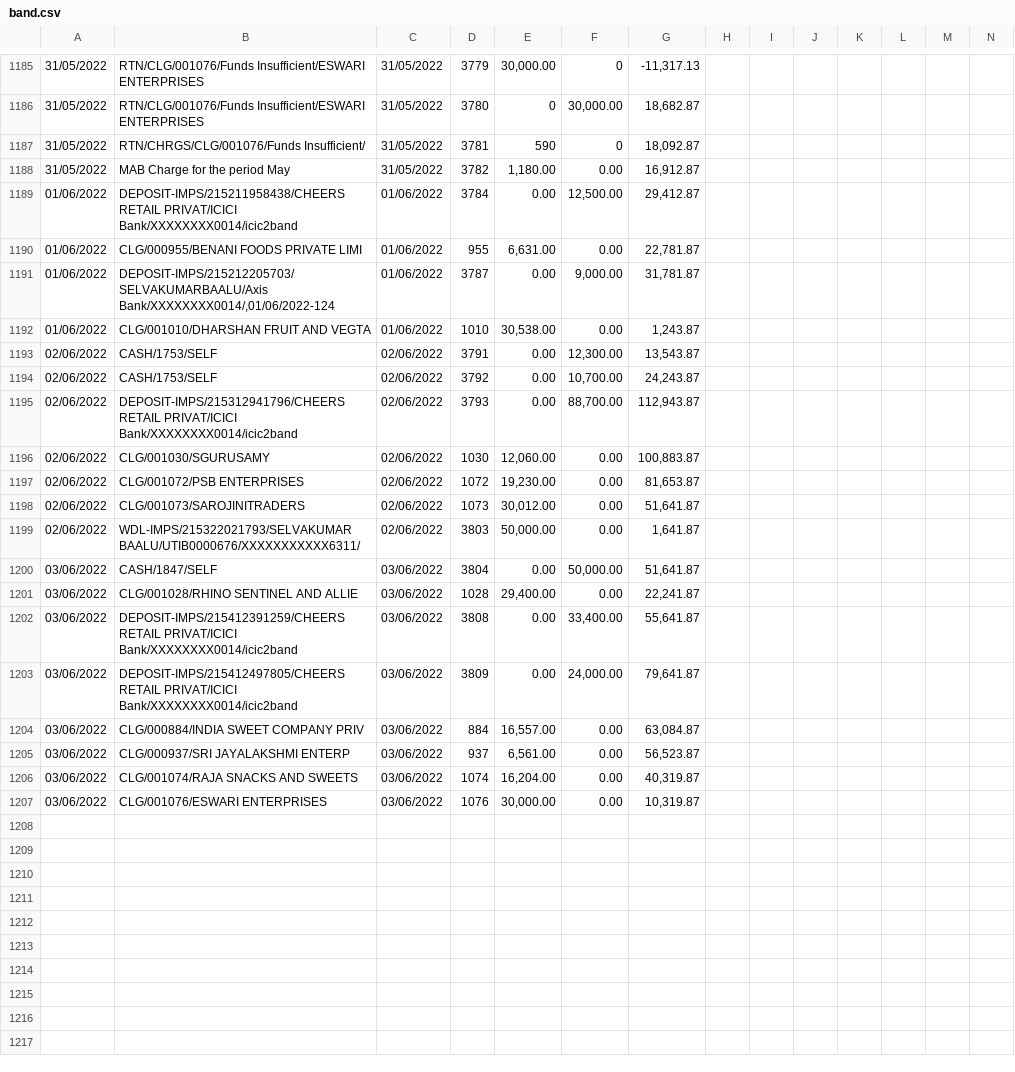
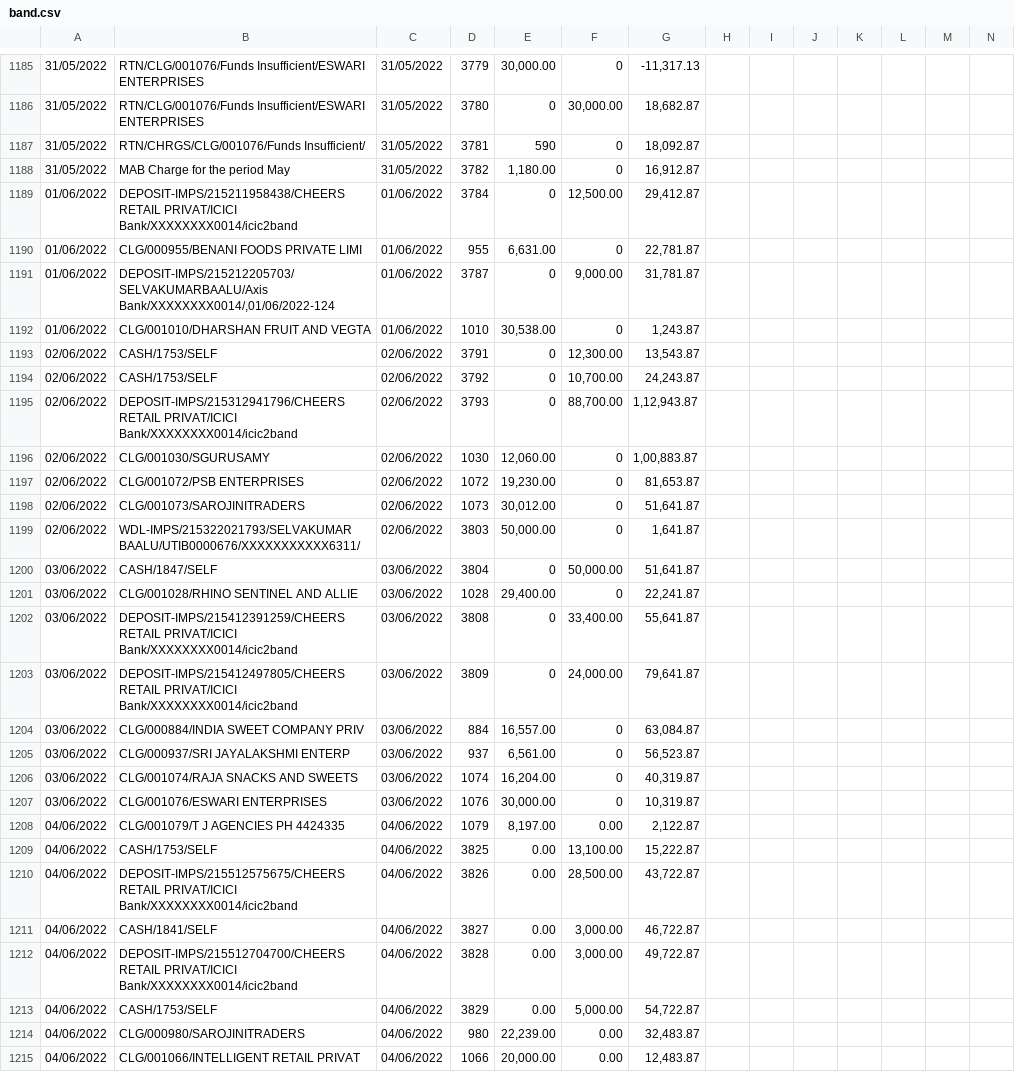
Before and after one commit to SimbhuTwice/CheersAcc, a CSV file: band.csv, drawn as a sheet; only a part is shown, gaps mark what is left out; rows hold the shown columns only; the diff covers the shown part only; the diff names each change by its address in the sheet, - before the commit and + after, or states it on an @@ line.

Commit message:
Add files via upload

```diff
--- a/band.csv
+++ b/band.csv
-F1188: 0.00
+F1188: 0
-E1189: 0.00
+E1189: 0
-F1190: 0.00
+F1190: 0
-E1191: 0.00
+E1191: 0
-F1192: 0.00
+F1192: 0
-E1193:E1195: 0.00
+E1193:E1195: 0
-G1195: 112,943.87
+G1195: 1,12,943.87
-F1196:F1199: 0.00
+F1196:F1199: 0
-G1196: 100,883.87
+G1196: 1,00,883.87
-E1200: 0.00
+E1200: 0
-F1201: 0.00
+F1201: 0
-E1202:E1203: 0.00
+E1202:E1203: 0
-F1204:F1207: 0.00
+F1204:F1207: 0
+row 1208: 04/06/2022 | CLG/001079/T J AGENCIES PH 4424335 | 04/06/2022 | 1079 | 8,197.00 | 0.00 | 2,122.87
+row 1209: 04/06/2022 | CASH/1753/SELF | 04/06/2022 | 3825 | 0.00 | 13,100.00 | 15,222.87
+row 1210: 04/06/2022 | DEPOSIT-IMPS/215512575675/CHEERS RETAIL PRIVAT/ICICI Bank/XXXXXXXX0014/icic2band | 04/06/2022 | 3826 | 0.00 | 28,500.00 | 43,722.87
+row 1211: 04/06/2022 | CASH/1841/SELF | 04/06/2022 | 3827 | 0.00 | 3,000.00 | 46,722.87
+row 1212: 04/06/2022 | DEPOSIT-IMPS/215512704700/CHEERS RETAIL PRIVAT/ICICI Bank/XXXXXXXX0014/icic2band | 04/06/2022 | 3828 | 0.00 | 3,000.00 | 49,722.87
+row 1213: 04/06/2022 | CASH/1753/SELF | 04/06/2022 | 3829 | 0.00 | 5,000.00 | 54,722.87
+row 1214: 04/06/2022 | CLG/000980/SAROJINITRADERS | 04/06/2022 | 980 | 22,239.00 | 0.00 | 32,483.87
+row 1215: 04/06/2022 | CLG/001066/INTELLIGENT RETAIL PRIVAT | 04/06/2022 | 1066 | 20,000.00 | 0.00 | 12,483.87
```
Also changed, not shown: 1 added row elsewhere in this file.
